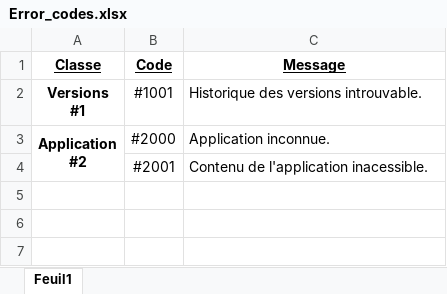
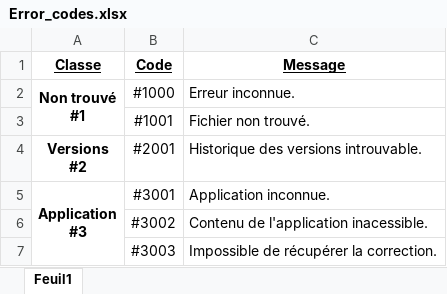
Before and after one commit to nicolas-tourrette/learningCenter, an Excel workbook: Error_codes.xlsx, sheet Feuil1, drawn as a sheet; values as stored, in another font and other column widths than the file's, no borders; removed rows and columns are numbered as before the commit, all else as after; ↵ is a line break in a cell; the diff names each change by its address in the sheet, - before the commit and + after, or states it on an @@ line.

```diff
--- a/Error_codes.xlsx (sheet Feuil1)
+++ b/Error_codes.xlsx (sheet Feuil1)
+row 2: Non trouvé ↵ #1 | #1000 | Erreur inconnue.
-A3 (Classe): Versions ↵ #1
+A3 (Classe): (empty)
-C3 (Message): Historique des versions introuvable.
+C3 (Message): Fichier non trouvé.
-row 3: Application ↵ #2 | #2000 | Application inconnue.
-A4 (Classe): (empty)
+A4 (Classe): Versions ↵ #2
-C4 (Message): Contenu de l'application inacessible.
+C4 (Message): Historique des versions introuvable.
+row 5: Application ↵ #3 | #3001 | Application inconnue.
+row 6:  | #3002 | Contenu de l'application inacessible.
+row 7:  | #3003 | Impossible de récupérer la correction.
```
Also changed, not shown: 16 other files.
